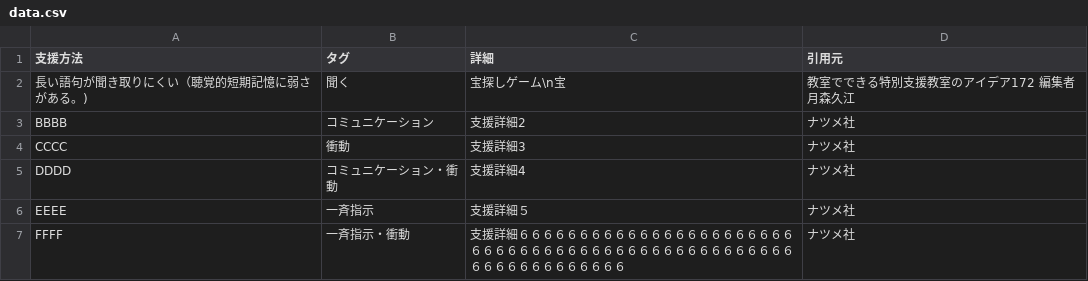
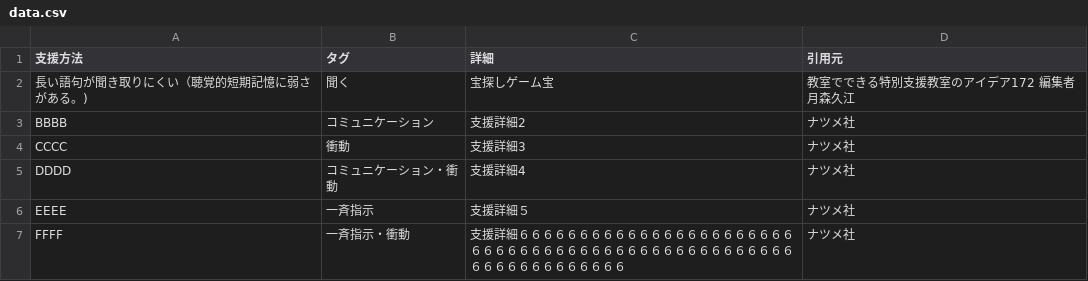
Before and after one commit to takuya-a1/js, a CSV file: data.csv, drawn as a sheet.

Commit message:
Update data.csv

```diff
--- a/data.csv
+++ b/data.csv
@@ -1,3 +1,3 @@
 支援方法,タグ,詳細,引用元
-長い語句が聞き取りにくい（聴覚的短期記憶に弱さがある。),聞く,"宝探しゲーム\n宝",教室でできる特別支援教室のアイデア172　編集者　月森久江
+長い語句が聞き取りにくい（聴覚的短期記憶に弱さがある。),聞く,宝探しゲーム宝,教室でできる特別支援教室のアイデア172　編集者　月森久江
 BBBB,コミュニケーション,支援詳細2,ナツメ社
```
